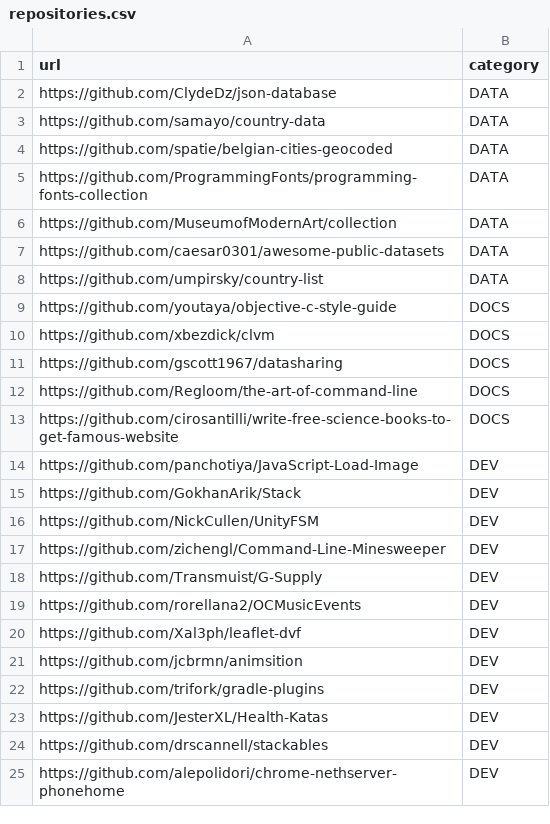
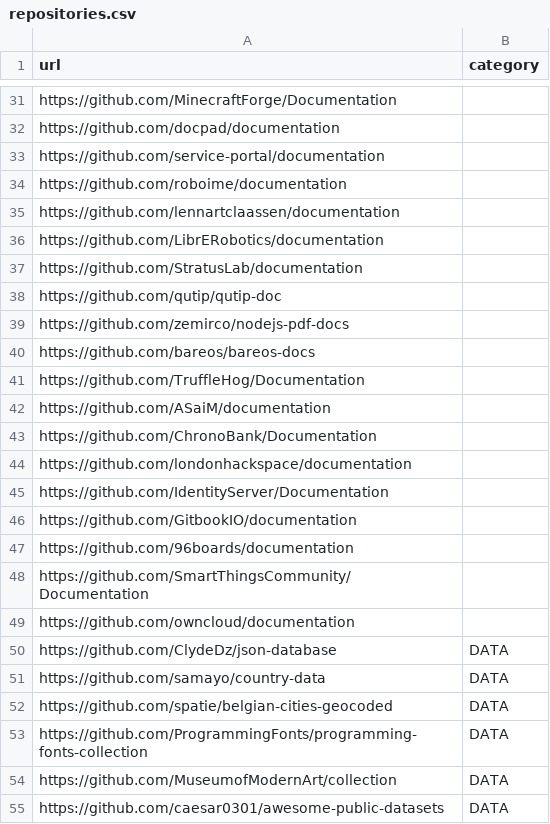
Before and after one commit to linkvt/repo-classifier, a CSV file: data/repositories.csv, drawn as a sheet; only a part is shown, gaps mark what is left out; the shorter side is filled out with more unchanged rows; the diff covers the shown part only.

```diff
--- a/data/repositories.csv
+++ b/data/repositories.csv
@@ -2 +31,20 @@ url,category
+https://github.com/MinecraftForge/Documentation,
+https://github.com/docpad/documentation,
+https://github.com/service-portal/documentation,
+https://github.com/roboime/documentation,
+https://github.com/lennartclaassen/documentation,
+https://github.com/LibrERobotics/documentation,
+https://github.com/StratusLab/documentation,
+https://github.com/qutip/qutip-doc,
+https://github.com/zemirco/nodejs-pdf-docs,
+https://github.com/bareos/bareos-docs,
+https://github.com/TruffleHog/Documentation,
+https://github.com/ASaiM/documentation,
+https://github.com/ChronoBank/Documentation,
+https://github.com/londonhackspace/documentation,
+https://github.com/IdentityServer/Documentation,
+https://github.com/GitbookIO/documentation,
+https://github.com/96boards/documentation,
+https://github.com/SmartThingsCommunity/Documentation,
+https://github.com/owncloud/documentation,
 https://github.com/ClydeDz/json-database,DATA
```
Also changed, not shown: 44 added rows and 49 removed rows elsewhere in this file, 1 other file.
